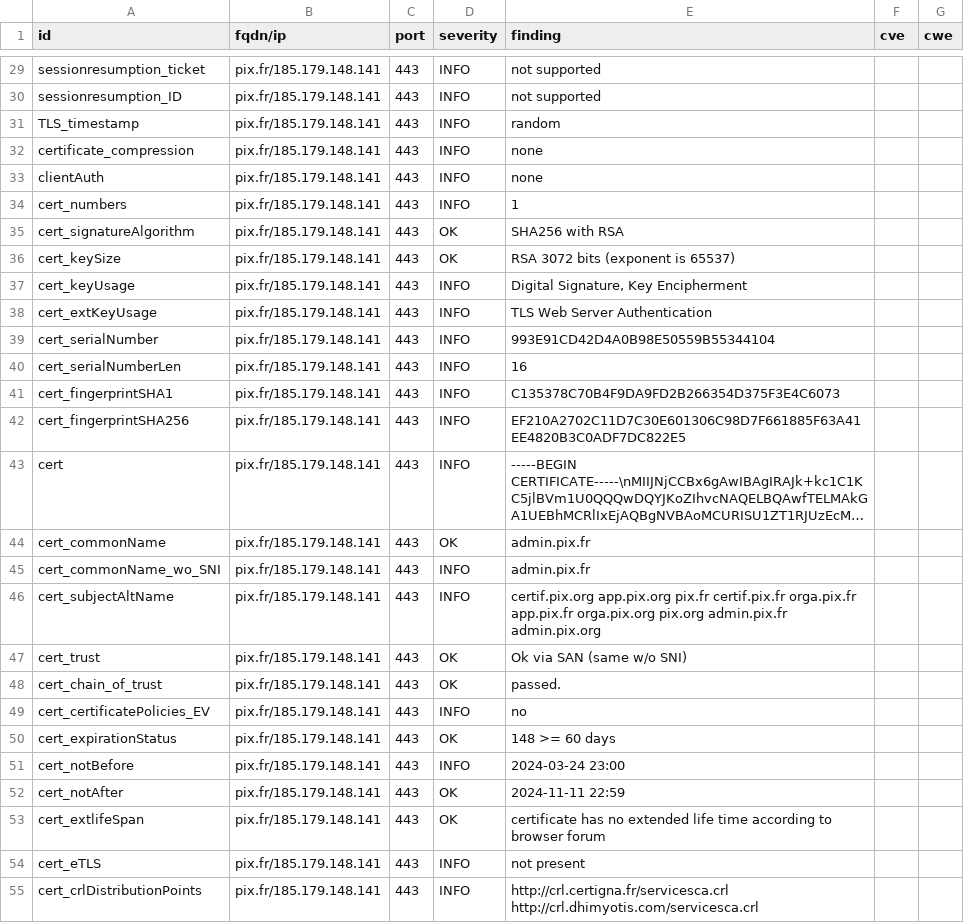
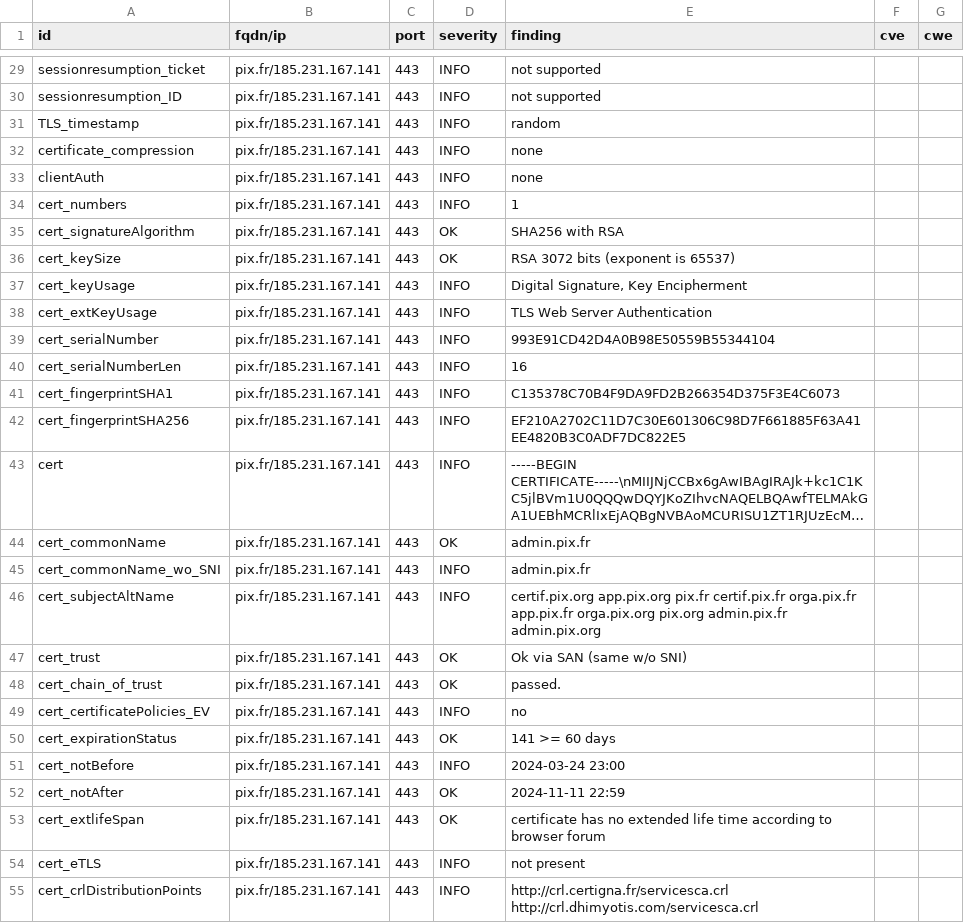
Before and after one commit to julienracine/dashlord, a CSV file: results/aHR0cHM6Ly9waXguZnI=/testssl.csv, drawn as a sheet; only a part is shown, gaps mark what is left out; long unchanged cells end in …; the diff covers the shown part only; the diff names each change by its address in the sheet, - before the commit and + after, or states it on an @@ line.

```diff
--- a/results/aHR0cHM6Ly9waXguZnI=/testssl.csv
+++ b/results/aHR0cHM6Ly9waXguZnI=/testssl.csv
-B29:B55 (fqdn/ip): pix.fr/185.179.148.141
+B29:B55 (fqdn/ip): pix.fr/185.231.167.141
-E50 (finding): 148 >= 60 days
+E50 (finding): 141 >= 60 days
```
Also changed, not shown: 124 edited cells elsewhere in this file, 13 other files.
